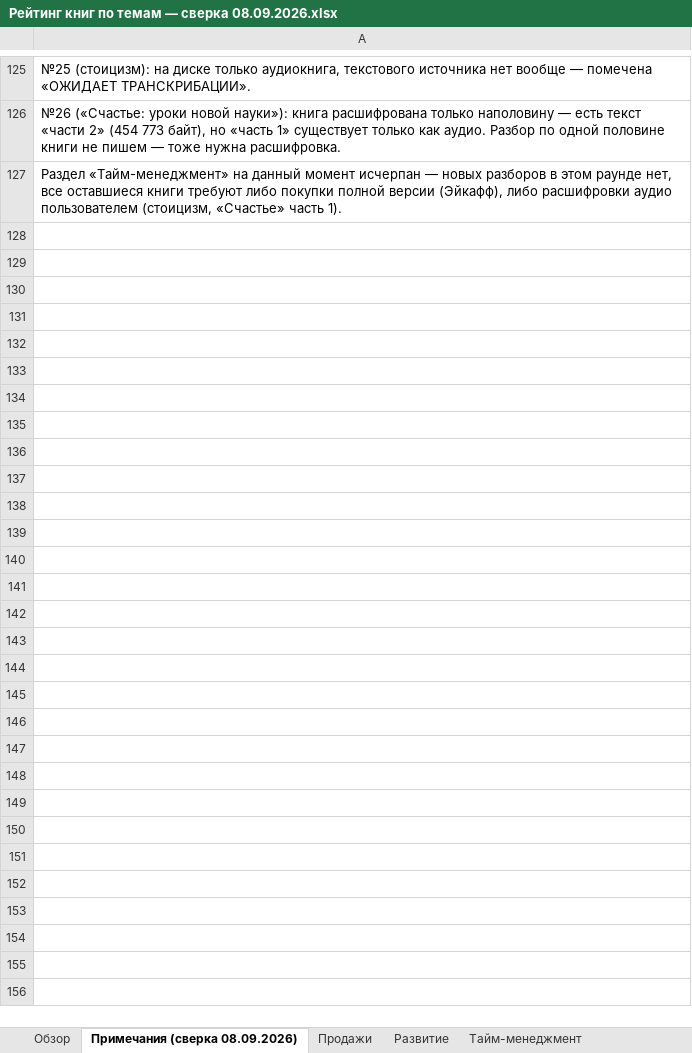
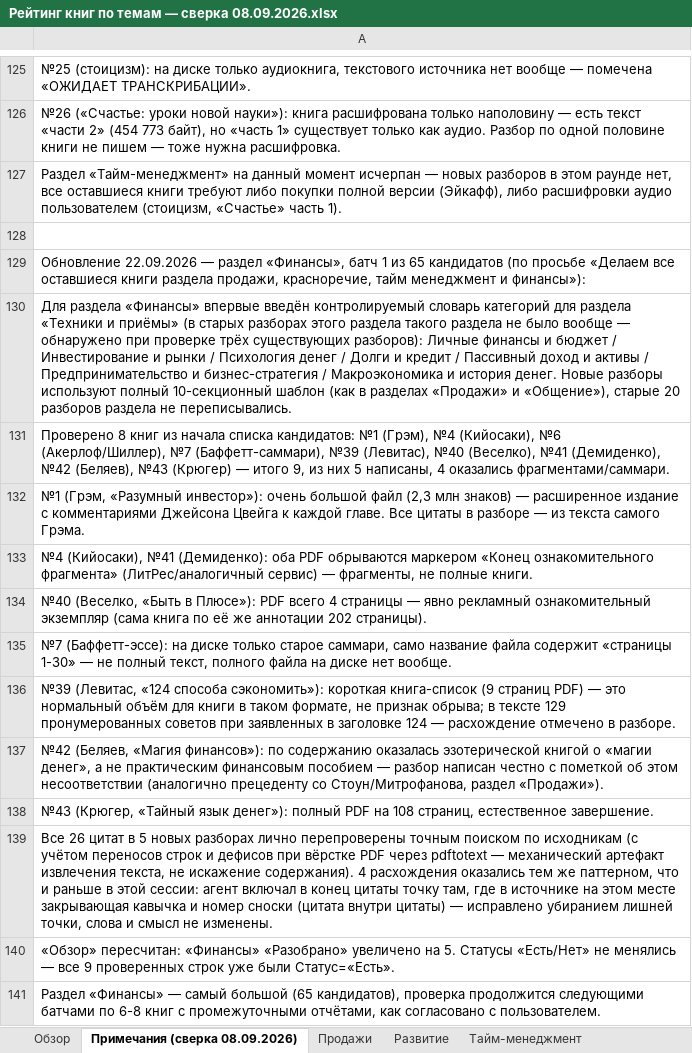
Before and after one commit to lancelot2719-lang/EgOProjects, an Excel workbook: Книги/Рейтинг книг по темам — сверка 08.09.2026.xlsx, sheet Примечания (сверка 08.09.2026), drawn as a sheet; only a part is shown, gaps mark what is left out; values as stored, in another font and other column widths than the file's, no borders; the diff names each change by its address in the sheet, - before the commit and + after, or states it on an @@ line.

```diff
--- a/Книги/Рейтинг книг по темам — сверка 08.09.2026.xlsx (sheet Примечания (сверка 08.09.2026))
+++ b/Книги/Рейтинг книг по темам — сверка 08.09.2026.xlsx (sheet Примечания (сверка 08.09.2026))
+row 128: (empty)
+row 129: Обновление 22.09.2026 — раздел «Финансы», батч 1 из 65 кандидатов (по просьбе «Делаем все оставшиеся книги раздела продажи, красноречие, тайм менеджмент и финансы»):
+row 130: Для раздела «Финансы» впервые введён контролируемый словарь категорий для раздела «Техники и приёмы» (в старых разборах этого раздела такого раздела не было вообще — обнаружено при проверке трёх существующих разборов): Личные финансы и бюджет / Инвестирование и рынки / Психология денег / Долги и кредит / Пассивный доход и активы / Предпринимательство и бизнес-стратегия / Макроэкономика и история денег. Новые разборы используют полный 10-секционный шаблон (как в разделах «Продажи» и «Общение»), старые 20 разборов раздела не переписывались.
+row 131: Проверено 8 книг из начала списка кандидатов: №1 (Грэм), №4 (Кийосаки), №6 (Акерлоф/Шиллер), №7 (Баффетт-саммари), №39 (Левитас), №40 (Веселко), №41 (Демиденко), №42 (Беляев), №43 (Крюгер) — итого 9, из них 5 написаны, 4 оказались фрагментами/саммари.
+row 132: №1 (Грэм, «Разумный инвестор»): очень большой файл (2,3 млн знаков) — расширенное издание с комментариями Джейсона Цвейга к каждой главе. Все цитаты в разборе — из текста самого Грэма.
+row 133: №4 (Кийосаки), №41 (Демиденко): оба PDF обрываются маркером «Конец ознакомительного фрагмента» (ЛитРес/аналогичный сервис) — фрагменты, не полные книги.
+row 134: №40 (Веселко, «Быть в Плюсе»): PDF всего 4 страницы — явно рекламный ознакомительный экземпляр (сама книга по её же аннотации 202 страницы).
+row 135: №7 (Баффетт-эссе): на диске только старое саммари, само название файла содержит «страницы 1-30» — не полный текст, полного файла на диске нет вообще.
+row 136: №39 (Левитас, «124 способа сэкономить»): короткая книга-список (9 страниц PDF) — это нормальный объём для книги в таком формате, не признак обрыва; в тексте 129 пронумерованных советов при заявленных в заголовке 124 — расхождение отмечено в разборе.
+row 137: №42 (Беляев, «Магия финансов»): по содержанию оказалась эзотерической книгой о «магии денег», а не практическим финансовым пособием — разбор написан честно с пометкой об этом несоответствии (аналогично прецеденту со Стоун/Митрофанова, раздел «Продажи»).
+row 138: №43 (Крюгер, «Тайный язык денег»): полный PDF на 108 страниц, естественное завершение.
+row 139: Все 26 цитат в 5 новых разборах лично перепроверены точным поиском по исходникам (с учётом переносов строк и дефисов при вёрстке PDF через pdftotext — механический артефакт извлечения текста, не искажение содержания). 4 расхождения оказались тем же паттерном, что и раньше в этой сессии: агент включал в конец цитаты точку там, где в источнике на этом месте закрывающая кавычка и номер сноски (цитата внутри цитаты) — исправлено убиранием лишней точки, слова и смысл не изменены.
+row 140: «Обзор» пересчитан: «Финансы» «Разобрано» увеличено на 5. Статусы «Есть/Нет» не менялись — все 9 проверенных строк уже были Статус=«Есть».
+row 141: Раздел «Финансы» — самый большой (65 кандидатов), проверка продолжится следующими батчами по 6-8 книг с промежуточными отчётами, как согласовано с пользователем.
```
Also changed, not shown: sheet Финансы, sheet Обзор, 10 other files.
